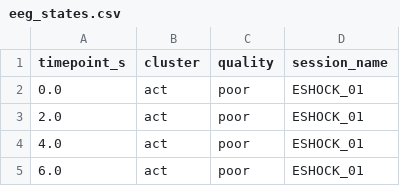
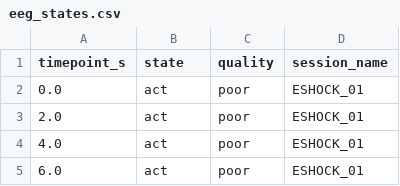
Before and after one commit to Ruairi-osul/drn-interactions, a CSV file: data/derived/eeg_states.csv, drawn as a sheet; only a part is shown.

Commit message:
changed eeg states

```diff
--- a/data/derived/eeg_states.csv
+++ b/data/derived/eeg_states.csv
@@ -1,2 +1,2 @@
-timepoint_s,cluster,quality,session_name
+timepoint_s,state,quality,session_name
 0.0,act,poor,ESHOCK_01
```
